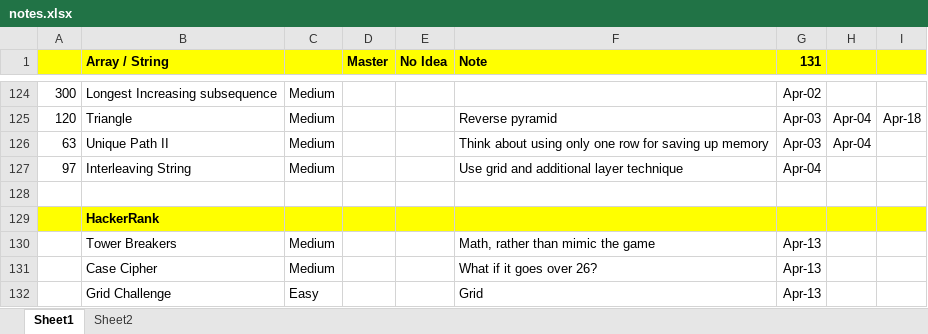
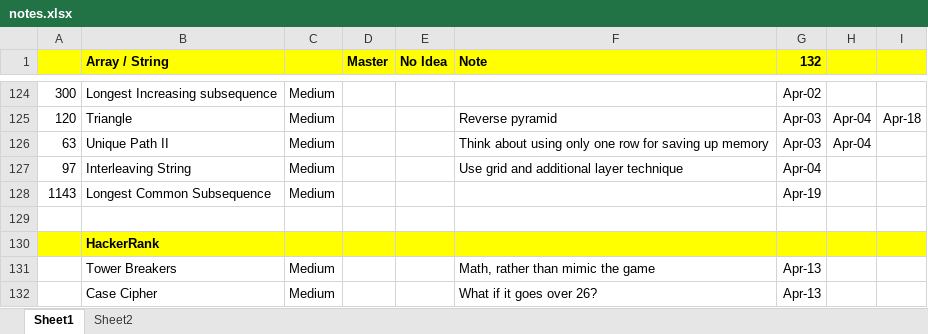
Before and after one commit to jhoonhan/leetCode, an Excel workbook: notes.xlsx, sheet Sheet1, drawn as a sheet; only a part is shown, gaps mark what is left out; the shorter side is filled out with more unchanged rows; values as stored, in another font and other column widths than the file's, no borders; conditional formats not drawn; the diff names each change by its address in the sheet, - before the commit and + after, or states it on an @@ line.

```diff
--- a/notes.xlsx (sheet Sheet1)
+++ b/notes.xlsx (sheet Sheet1)
-G1: 131
+G1: 132
+row 128: 1143 | Longest Common Subsequence | Medium |  |  |  | Apr-19
```
Also changed, not shown: 1 other file.
